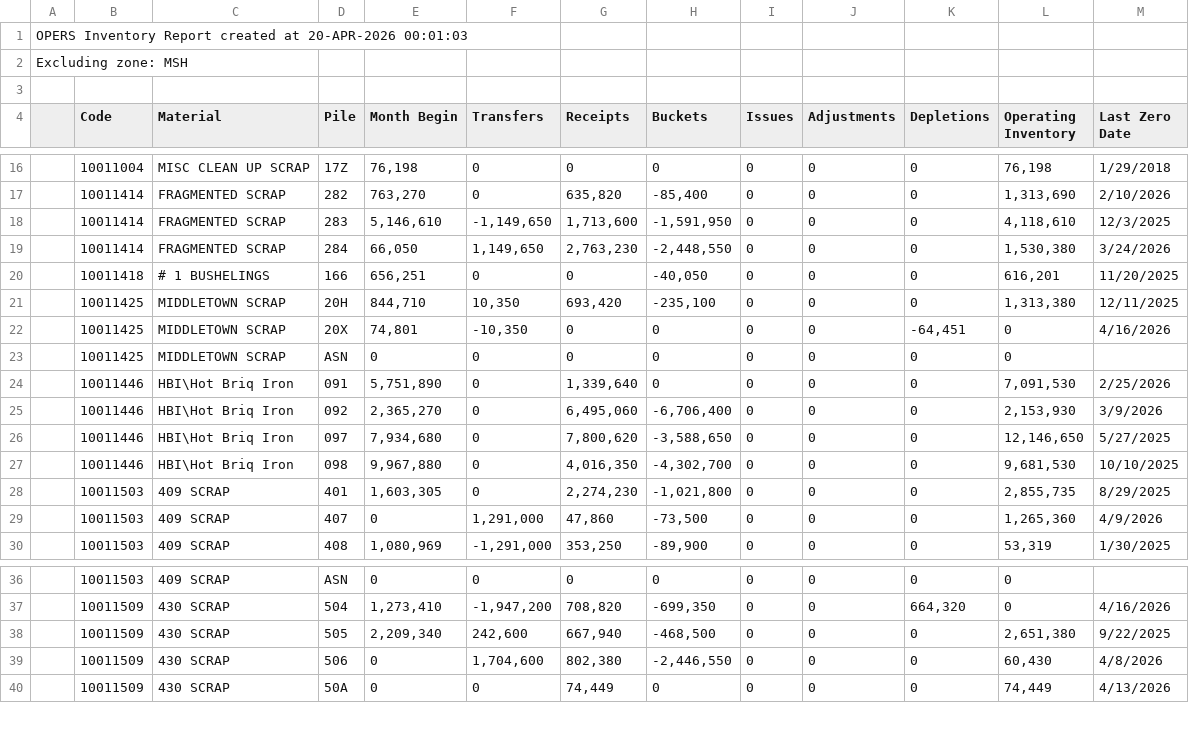
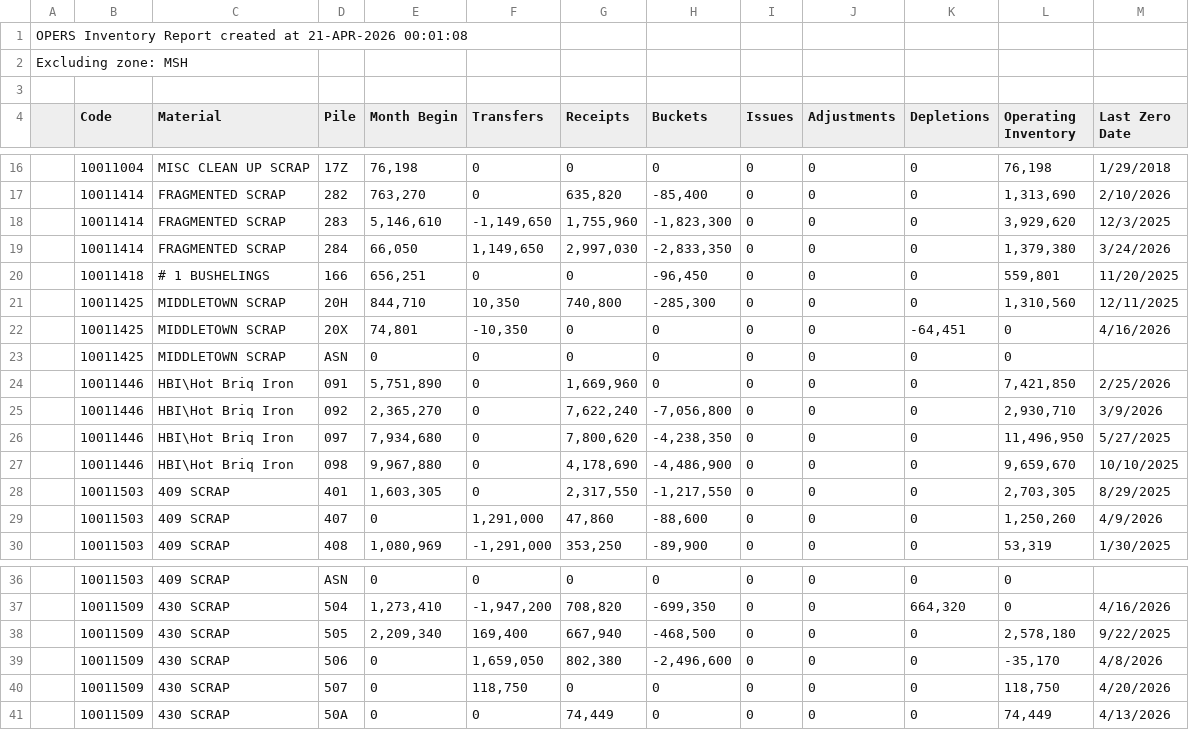
Before and after one commit to Harsco36Map/Yardmap, a CSV file: LatestInventory.csv, drawn as a sheet; only a part is shown, gaps mark what is left out; the diff covers the shown part only.

Commit message:
Add files via upload

```diff
--- a/LatestInventory.csv
+++ b/LatestInventory.csv
@@ -1,2 +1,2 @@
-OPERS Inventory Report created at 20-APR-2026 00:01:03
+OPERS Inventory Report created at 21-APR-2026 00:01:08
 Excluding zone: MSH
@@ -17,14 +17,14 @@ Excluding zone: MSH
 ,"10011414","FRAGMENTED SCRAP","282 ","763,270","0","635,820","-85,400","0","0","0","1,313,690","2/10/2026"
-,"10011414","FRAGMENTED SCRAP","283 ","5,146,610","-1,149,650","1,713,600","-1,591,950","0","0","0","4,118,610","12/3/2025"
-,"10011414","FRAGMENTED SCRAP","284 ","66,050","1,149,650","2,763,230","-2,448,550","0","0","0","1,530,380","3/24/2026"
-,"10011418","# 1 BUSHELINGS","166 ","656,251","0","0","-40,050","0","0","0","616,201","11/20/2025"
-,"10011425","MIDDLETOWN SCRAP","20H ","844,710","10,350","693,420","-235,100","0","0","0","1,313,380","12/11/2025"
+,"10011414","FRAGMENTED SCRAP","283 ","5,146,610","-1,149,650","1,755,960","-1,823,300","0","0","0","3,929,620","12/3/2025"
+,"10011414","FRAGMENTED SCRAP","284 ","66,050","1,149,650","2,997,030","-2,833,350","0","0","0","1,379,380","3/24/2026"
+,"10011418","# 1 BUSHELINGS","166 ","656,251","0","0","-96,450","0","0","0","559,801","11/20/2025"
+,"10011425","MIDDLETOWN SCRAP","20H ","844,710","10,350","740,800","-285,300","0","0","0","1,310,560","12/11/2025"
 ,"10011425","MIDDLETOWN SCRAP","20X ","74,801","-10,350","0","0","0","0","-64,451","0","4/16/2026"
 ,"10011425","MIDDLETOWN SCRAP","ASN ","0","0","0","0","0","0","0","0",""
-,"10011446","HBI\Hot Briq Iron","091 ","5,751,890","0","1,339,640","0","0","0","0","7,091,530","2/25/2026"
-,"10011446","HBI\Hot Briq Iron","092 ","2,365,270","0","6,495,060","-6,706,400","0","0","0","2,153,930","3/9/2026"
-,"10011446","HBI\Hot Briq Iron","097 ","7,934,680","0","7,800,620","-3,588,650","0","0","0","12,146,650","5/27/2025"
-,"10011446","HBI\Hot Briq Iron","098 ","9,967,880","0","4,016,350","-4,302,700","0","0","0","9,681,530","10/10/2025"
-,"10011503","409 SCRAP","401 ","1,603,305","0","2,274,230","-1,021,800","0","0","0","2,855,735","8/29/2025"
-,"10011503","409 SCRAP","407 ","0","1,291,000","47,860","-73,500","0","0","0","1,265,360","4/9/2026"
+,"10011446","HBI\Hot Briq Iron","091 ","5,751,890","0","1,669,960","0","0","0","0","7,421,850","2/25/2026"
+,"10011446","HBI\Hot Briq Iron","092 ","2,365,270","0","7,622,240","-7,056,800","0","0","0","2,930,710","3/9/2026"
+,"10011446","HBI\Hot Briq Iron","097 ","7,934,680","0","7,800,620","-4,238,350","0","0","0","11,496,950","5/27/2025"
+,"10011446","HBI\Hot Briq Iron","098 ","9,967,880","0","4,178,690","-4,486,900","0","0","0","9,659,670","10/10/2025"
+,"10011503","409 SCRAP","401 ","1,603,305","0","2,317,550","-1,217,550","0","0","0","2,703,305","8/29/2025"
+,"10011503","409 SCRAP","407 ","0","1,291,000","47,860","-88,600","0","0","0","1,250,260","4/9/2026"
 ,"10011503","409 SCRAP","408 ","1,080,969","-1,291,000","353,250","-89,900","0","0","0","53,319","1/30/2025"
@@ -37,4 +37,5 @@ Excluding zone: MSH
 ,"10011509","430 SCRAP","504 ","1,273,410","-1,947,200","708,820","-699,350","0","0","664,320","0","4/16/2026"
-,"10011509","430 SCRAP","505 ","2,209,340","242,600","667,940","-468,500","0","0","0","2,651,380","9/22/2025"
-,"10011509","430 SCRAP","506 ","0","1,704,600","802,380","-2,446,550","0","0","0","60,430","4/8/2026"
+,"10011509","430 SCRAP","505 ","2,209,340","169,400","667,940","-468,500","0","0","0","2,578,180","9/22/2025"
+,"10011509","430 SCRAP","506 ","0","1,659,050","802,380","-2,496,600","0","0","0","-35,170","4/8/2026"
+,"10011509","430 SCRAP","507 ","0","118,750","0","0","0","0","0","118,750","4/20/2026"
 ,"10011509","430 SCRAP","50A ","0","0","74,449","0","0","0","0","74,449","4/13/2026"
```
Also changed, not shown: 52 edited cells elsewhere in this file.
